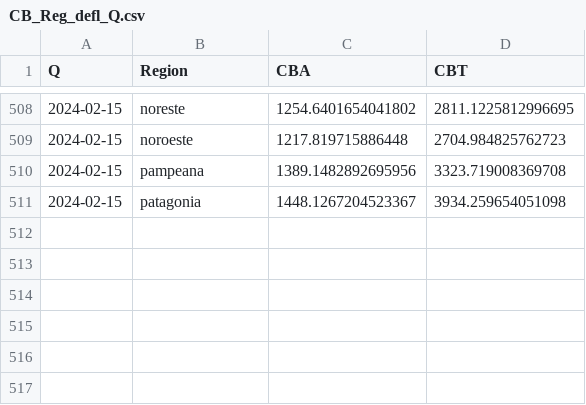
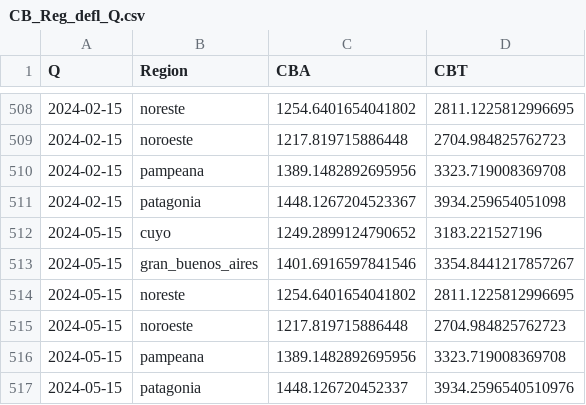
Before and after one commit to matuteiglesias/canastasINDEC, a CSV file: data/CB_Reg_defl_Q.csv, drawn as a sheet; only a part is shown, gaps mark what is left out; the diff names each change by its address in the sheet, - before the commit and + after, or states it on an @@ line.

```diff
--- a/data/CB_Reg_defl_Q.csv
+++ b/data/CB_Reg_defl_Q.csv
+row 512: 2024-05-15 | cuyo | 1249.2899124790652 | 3183.221527196
+row 513: 2024-05-15 | gran_buenos_aires | 1401.6916597841546 | 3354.8441217857267
+row 514: 2024-05-15 | noreste | 1254.6401654041802 | 2811.1225812996695
+row 515: 2024-05-15 | noroeste | 1217.819715886448 | 2704.984825762723
+row 516: 2024-05-15 | pampeana | 1389.1482892695956 | 3323.719008369708
+row 517: 2024-05-15 | patagonia | 1448.126720452337 | 3934.2596540510976
```
Also changed, not shown: data/CB_Reg_defl_m.csv.
